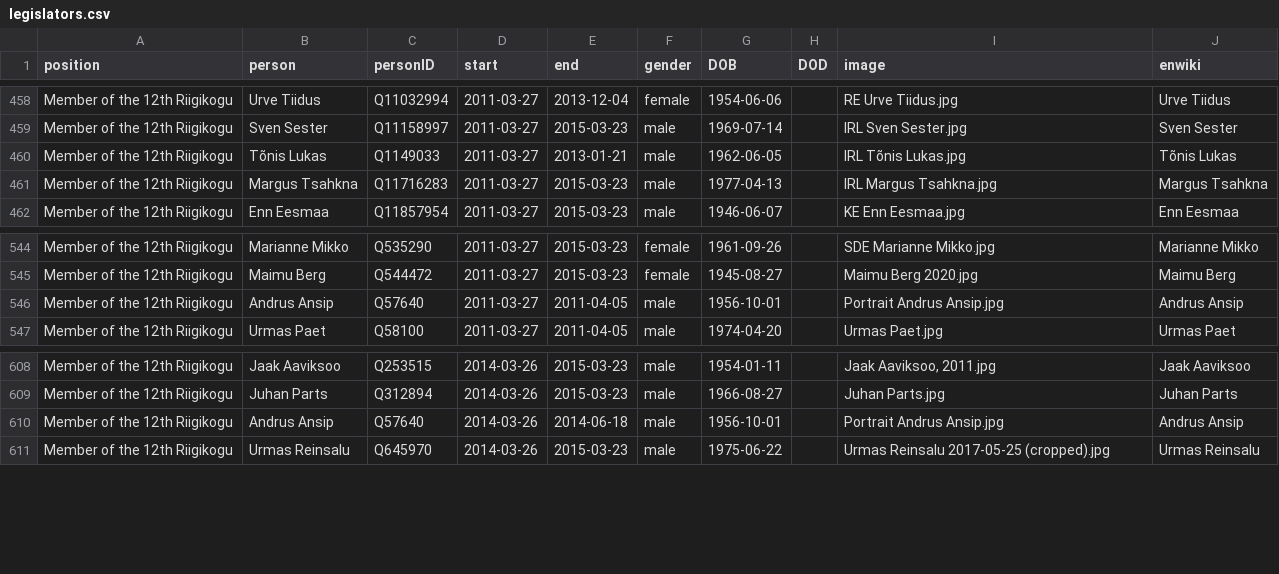
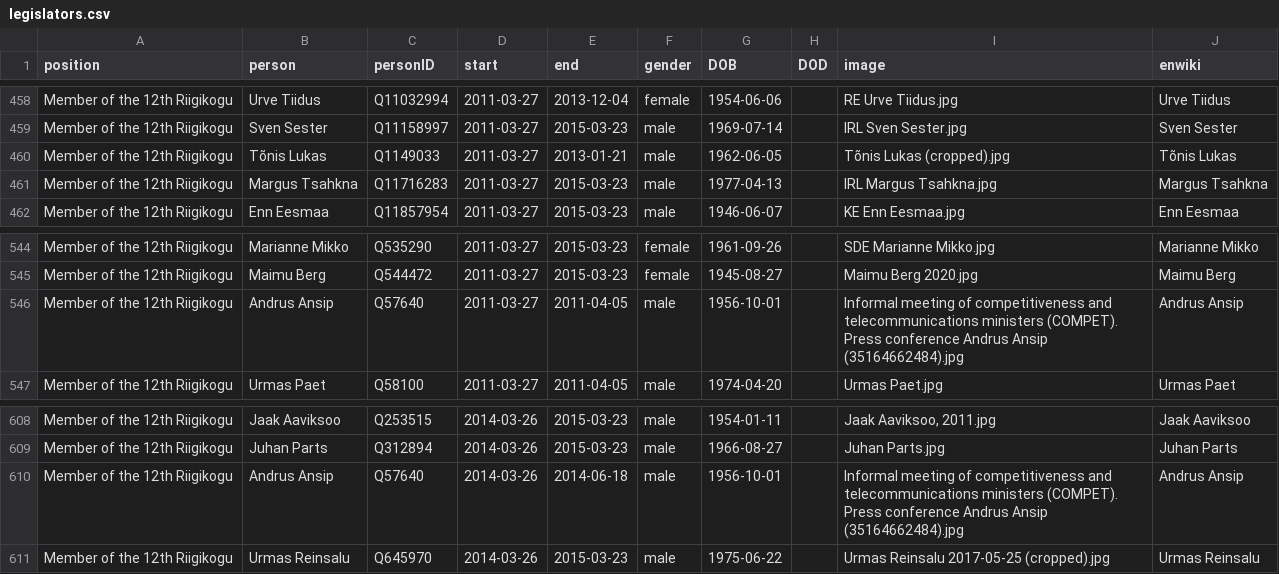
Before and after one commit to every-politician-scrapers/estonia, a CSV file: html/legislators.csv, drawn as a sheet; only a part is shown, gaps mark what is left out; the diff covers the shown part only.

```diff
--- a/html/legislators.csv
+++ b/html/legislators.csv
@@ -459,3 +459,3 @@ Member of the 12th Riigikogu,Urve Tiidus,Q11032994,2011-03-27,2013-12-04,female,
 Member of the 12th Riigikogu,Sven Sester,Q11158997,2011-03-27,2015-03-23,male,1969-07-14,,IRL Sven Sester.jpg,Sven Sester
-Member of the 12th Riigikogu,Tõnis Lukas,Q1149033,2011-03-27,2013-01-21,male,1962-06-05,,IRL Tõnis Lukas.jpg,Tõnis Lukas
+Member of the 12th Riigikogu,Tõnis Lukas,Q1149033,2011-03-27,2013-01-21,male,1962-06-05,,Tõnis Lukas (cropped).jpg,Tõnis Lukas
 Member of the 12th Riigikogu,Margus Tsahkna,Q11716283,2011-03-27,2015-03-23,male,1977-04-13,,IRL Margus Tsahkna.jpg,Margus Tsahkna
@@ -545,3 +545,3 @@ Member of the 12th Riigikogu,Marianne Mikko,Q535290,2011-03-27,2015-03-23,female
 Member of the 12th Riigikogu,Maimu Berg,Q544472,2011-03-27,2015-03-23,female,1945-08-27,,Maimu Berg 2020.jpg,Maimu Berg
-Member of the 12th Riigikogu,Andrus Ansip,Q57640,2011-03-27,2011-04-05,male,1956-10-01,,Portrait Andrus Ansip.jpg,Andrus Ansip
+Member of the 12th Riigikogu,Andrus Ansip,Q57640,2011-03-27,2011-04-05,male,1956-10-01,,Informal meeting of competitiveness and telecommunications ministers (COMPET). Press conference Andrus Ansip (35164662484).jpg,Andrus Ansip
 Member of the 12th Riigikogu,Urmas Paet,Q58100,2011-03-27,2011-04-05,male,1974-04-20,,Urmas Paet.jpg,Urmas Paet
@@ -609,3 +609,3 @@ Member of the 12th Riigikogu,Jaak Aaviksoo,Q253515,2014-03-26,2015-03-23,male,19
 Member of the 12th Riigikogu,Juhan Parts,Q312894,2014-03-26,2015-03-23,male,1966-08-27,,Juhan Parts.jpg,Juhan Parts
-Member of the 12th Riigikogu,Andrus Ansip,Q57640,2014-03-26,2014-06-18,male,1956-10-01,,Portrait Andrus Ansip.jpg,Andrus Ansip
+Member of the 12th Riigikogu,Andrus Ansip,Q57640,2014-03-26,2014-06-18,male,1956-10-01,,Informal meeting of competitiveness and telecommunications ministers (COMPET). Press conference Andrus Ansip (35164662484).jpg,Andrus Ansip
 Member of the 12th Riigikogu,Urmas Reinsalu,Q645970,2014-03-26,2015-03-23,male,1975-06-22,,Urmas Reinsalu 2017-05-25 (cropped).jpg,Urmas Reinsalu
```
Also changed, not shown: 5 edited cells elsewhere in this file, html/holders21.csv.
